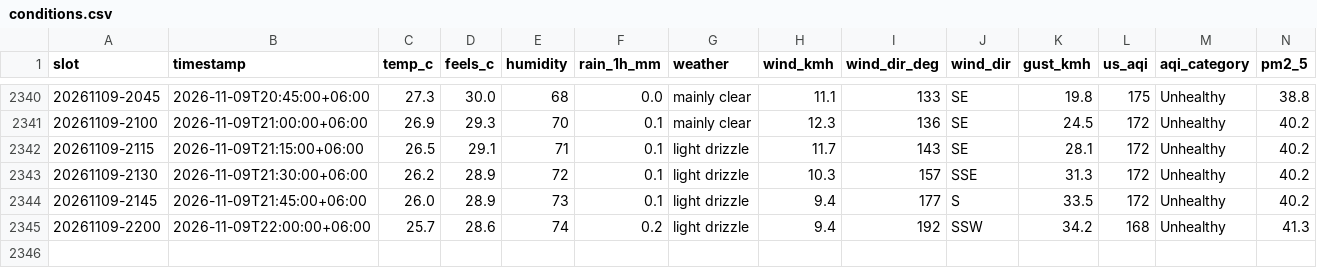
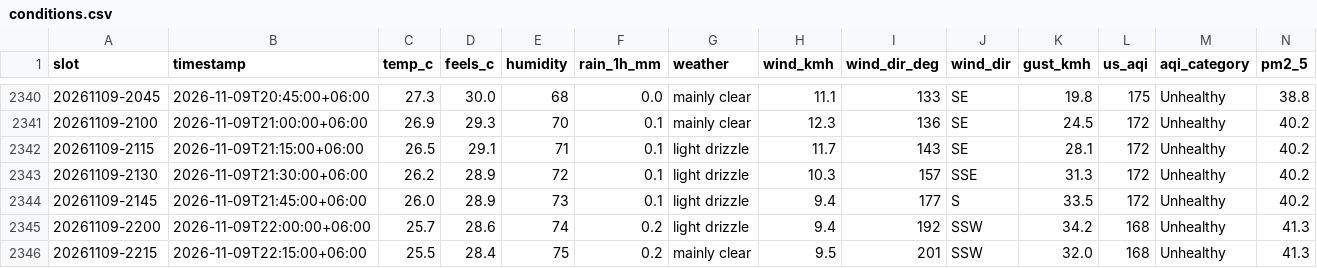
Before and after one commit to wiki-ruhan/Dhaka-Jam-70, a CSV file: data/conditions.csv, drawn as a sheet; only a part is shown, gaps mark what is left out; rows hold the shown columns only; the diff names each change by its address in the sheet, - before the commit and + after, or states it on an @@ line.

```diff
--- a/data/conditions.csv
+++ b/data/conditions.csv
+row 2346: 20261109-2215 | 2026-11-09T22:15:00+06:00 | 25.5 | 28.4 | 75 | 0.2 | mainly clear | 9.5 | 201 | SSW | 32.0 | 168 | Unhealthy | 41.3
```
Also changed, not shown: data/daily/ranking/2026-11-09_ranking.csv, data/daily_summary.csv, 14 other files.
